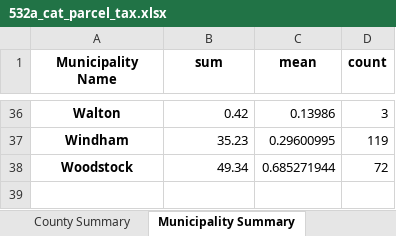
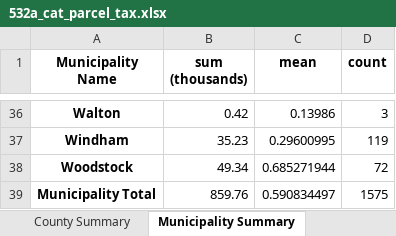
Before and after one commit to arborelliott/AdironTax-Rates-Parcels, an Excel workbook: Output/532a_cat_parcel_tax.xlsx, sheet Municipality Summary, drawn as a sheet; only a part is shown, gaps mark what is left out; values as stored, in another font and other column widths than the file's, no borders; the diff names each change by its address in the sheet, - before the commit and + after, or states it on an @@ line.

```diff
--- a/Output/532a_cat_parcel_tax.xlsx (sheet Municipality Summary)
+++ b/Output/532a_cat_parcel_tax.xlsx (sheet Municipality Summary)
-B1: sum
+B1: sum (thousands)
+row 39: Municipality Total | 859.76 | 0.590834497 | 1575
```
Also changed, not shown: sheet County Summary, sheet School Summary, other sheet tabs, 9 other files.
